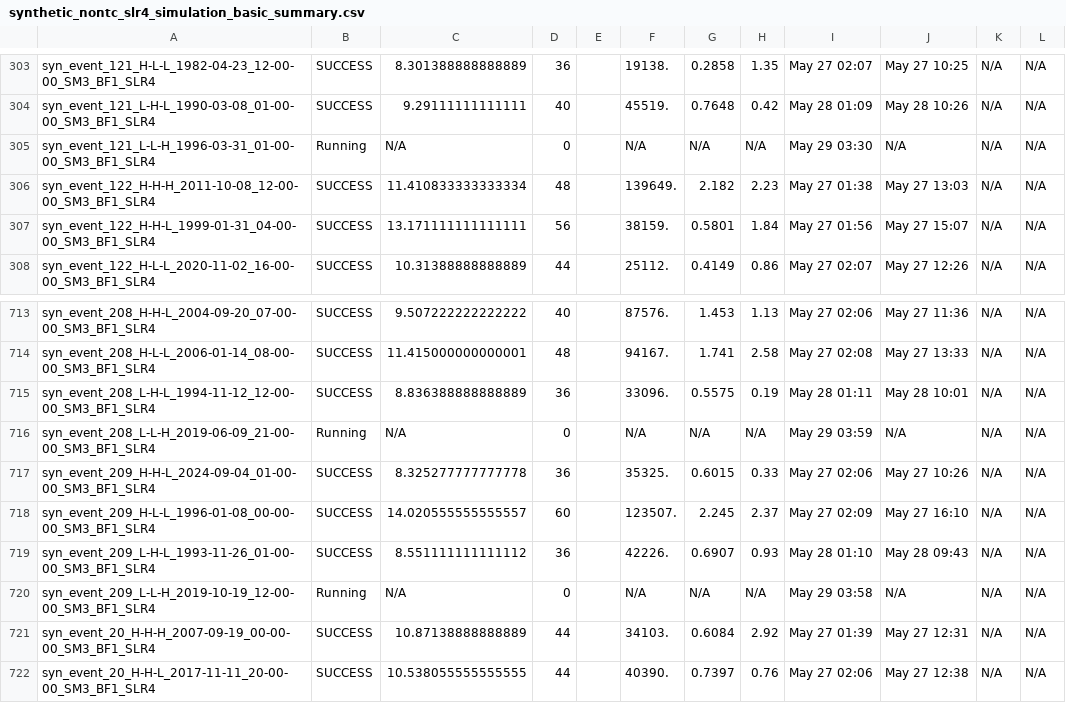
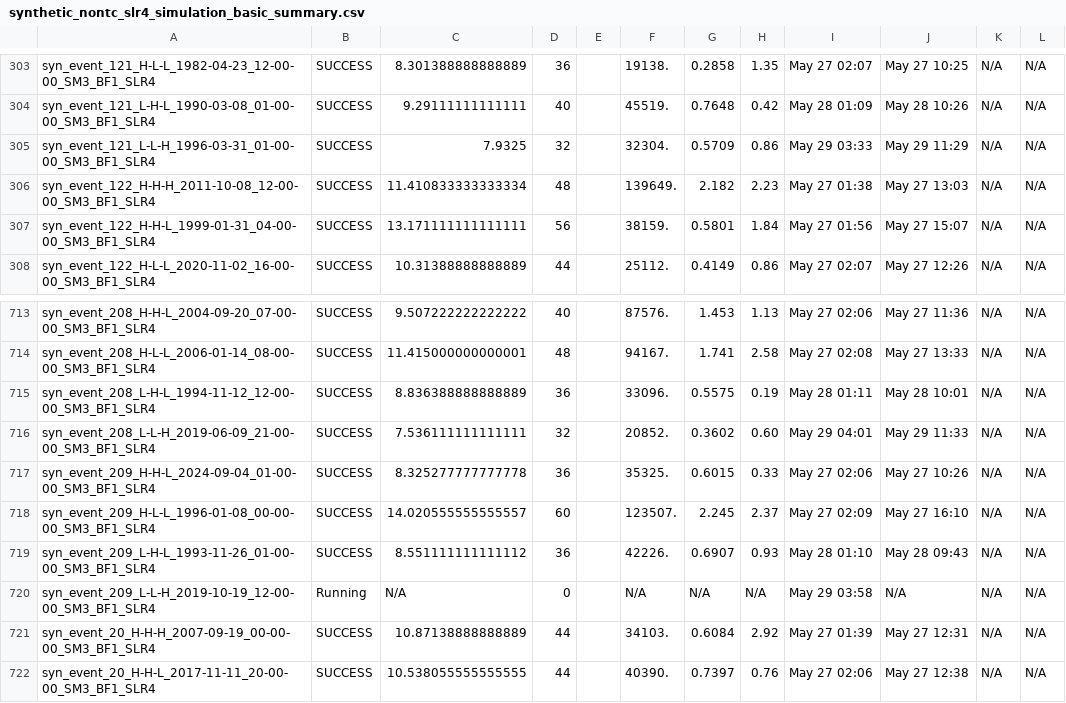
Before and after one commit to akhalid-twi/COJ-production, a CSV file: assets/synthetic_nontc_slr4_simulation_basic_summary.csv, drawn as a sheet; only a part is shown, gaps mark what is left out; the diff names each change by its address in the sheet, - before the commit and + after, or states it on an @@ line.

```diff
--- a/assets/synthetic_nontc_slr4_simulation_basic_summary.csv
+++ b/assets/synthetic_nontc_slr4_simulation_basic_summary.csv
-B305: Running
+B305: SUCCESS
-C305: N/A
+C305: 7.9325
-D305: 0
+D305: 32
-F305: N/A
+F305: 32304.
-G305: N/A
+G305: 0.5709
-H305: N/A
+H305: 0.86
-I305: May 29 03:30
+I305: May 29 03:33
-J305: N/A
+J305: May 29 11:29
-B716: Running
+B716: SUCCESS
-C716: N/A
+C716: 7.536111111111111
-D716: 0
+D716: 32
-F716: N/A
+F716: 20852.
-G716: N/A
+G716: 0.3602
-H716: N/A
+H716: 0.60
-I716: May 29 03:59
+I716: May 29 04:01
-J716: N/A
+J716: May 29 11:33
```
Also changed, not shown: assets/synthetic_nontc_slr4_simulation_HDF_summary.csv.
